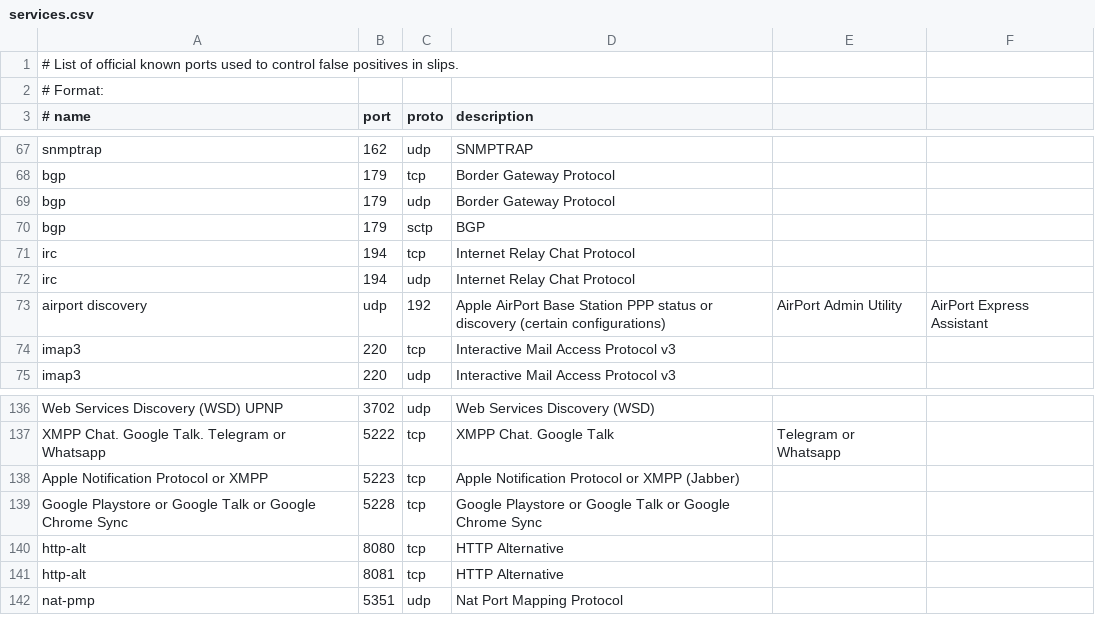
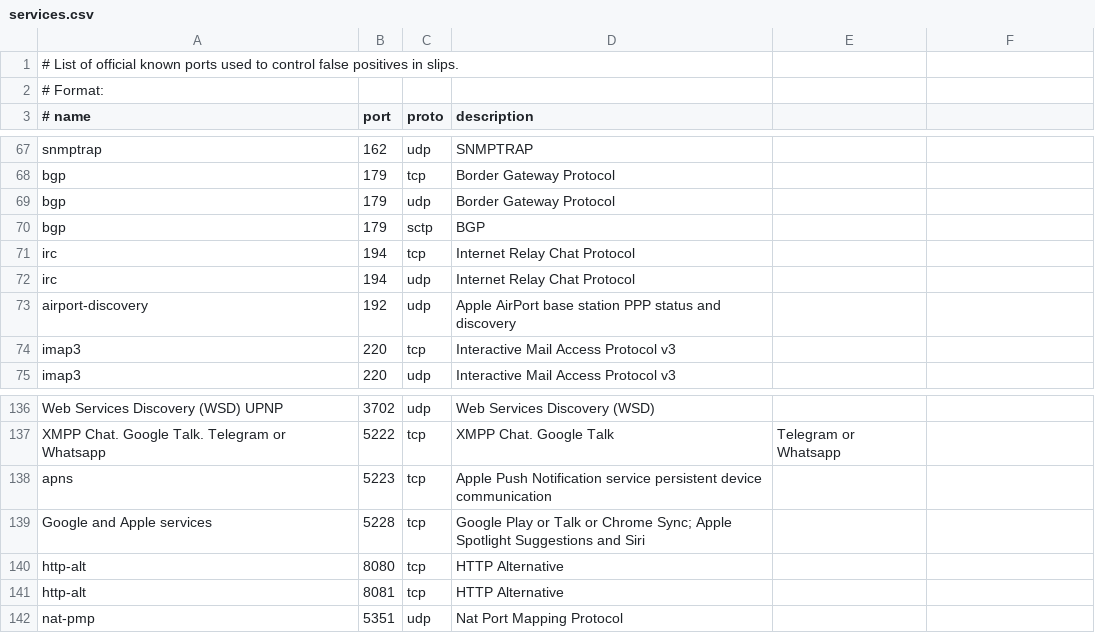
Before and after one commit to stratosphereips/StratosphereLinuxIPS, a CSV file: slips_files/ports_info/services.csv, drawn as a sheet; only a part is shown, gaps mark what is left out; the diff covers the shown part only.

Commit message:
Complete Apple known service ports and repair malformed mappings

```diff
--- a/slips_files/ports_info/services.csv
+++ b/slips_files/ports_info/services.csv
@@ -72,3 +72,3 @@ irc,194,tcp,Internet Relay Chat Protocol
 irc,194,udp,Internet Relay Chat Protocol
-airport discovery,udp,192,Apple AirPort Base Station PPP status or discovery (certain configurations), AirPort Admin Utility, AirPort Express Assistant
+airport-discovery,192,udp,Apple AirPort base station PPP status and discovery
 imap3,220,tcp,Interactive Mail Access Protocol v3
@@ -137,4 +137,4 @@ Web Services Discovery (WSD) UPNP,3702,udp,Web Services Discovery (WSD)
 XMPP Chat. Google Talk. Telegram or Whatsapp,5222,tcp,XMPP Chat. Google Talk, Telegram or Whatsapp
-Apple Notification Protocol or XMPP,5223,tcp,Apple Notification Protocol or XMPP (Jabber)
-Google Playstore or Google Talk or Google Chrome Sync,5228,tcp,Google Playstore or Google Talk or Google Chrome Sync
+apns,5223,tcp,Apple Push Notification service persistent device communication
+Google and Apple services,5228,tcp,Google Play or Talk or Chrome Sync; Apple Spotlight Suggestions and Siri
 http-alt,8080,tcp,HTTP Alternative
```
Also changed, not shown: 33 added rows elsewhere in this file, slips_files/ports_info/ports_used_by_specific_orgs.csv, 2 other files.
